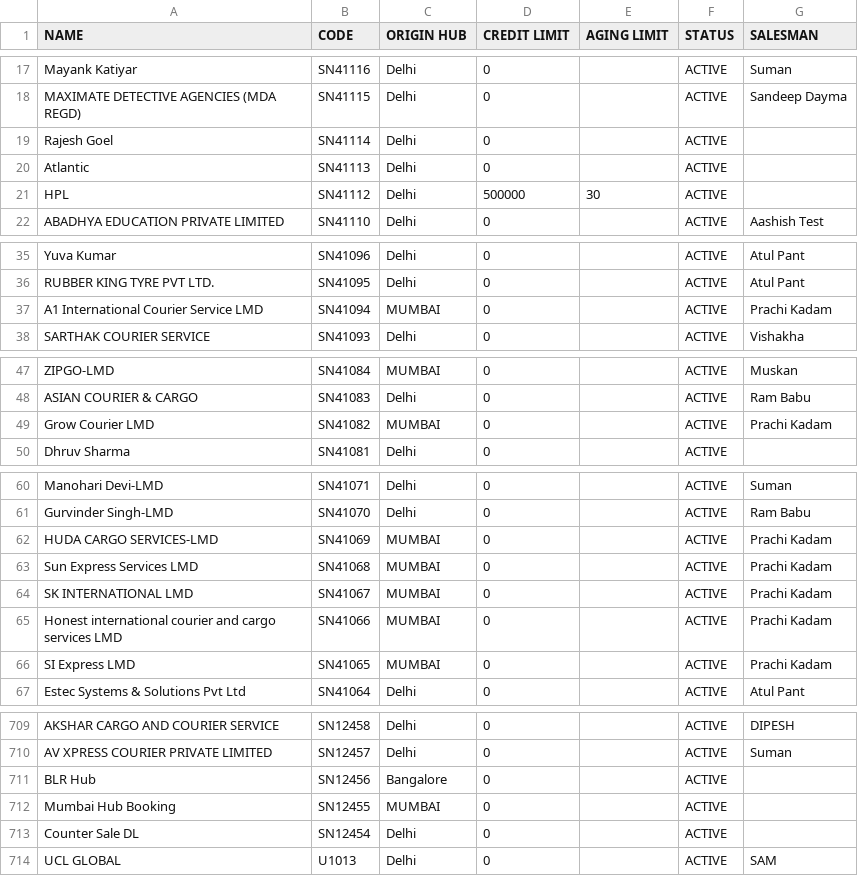
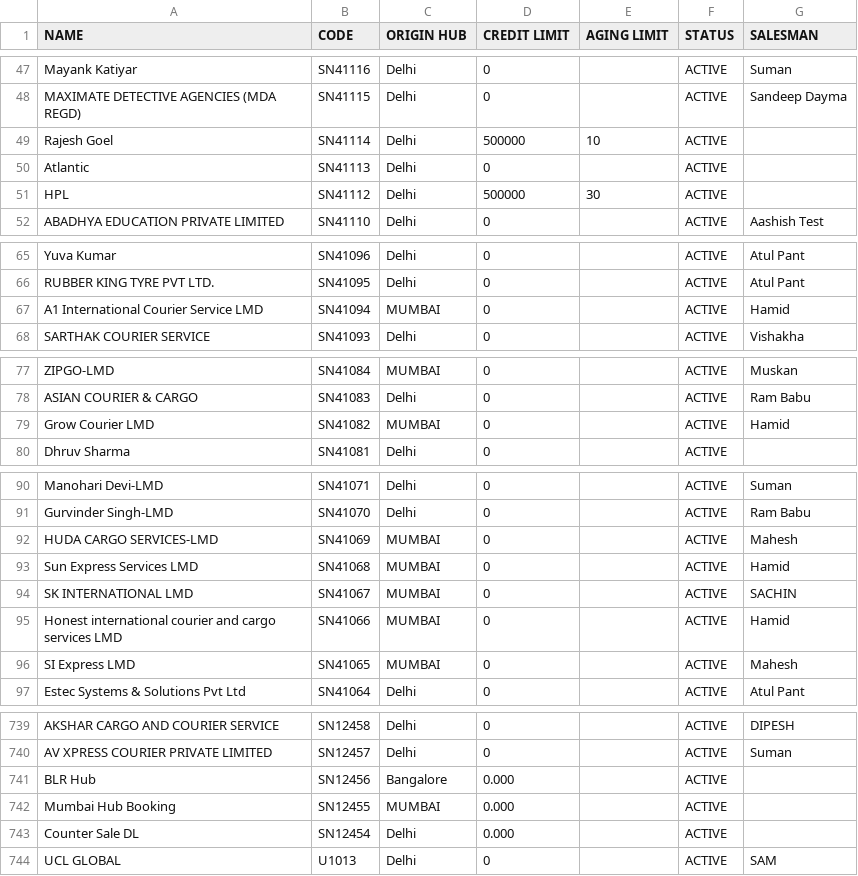
Before and after one commit to dataanalystskynet/Customer-Credit-Limit, a CSV file: data/customers.csv, drawn as a sheet; only a part is shown, gaps mark what is left out; the diff covers the shown part only.

```diff
--- a/data/customers.csv
+++ b/data/customers.csv
@@ -18,3 +48,3 @@ Mayank Katiyar,SN41116,Delhi,0,,ACTIVE,Suman
 MAXIMATE DETECTIVE AGENCIES (MDA REGD),SN41115,Delhi,0,,ACTIVE,Sandeep Dayma
-Rajesh Goel,SN41114,Delhi,0,,ACTIVE,
+Rajesh Goel,SN41114,Delhi,500000,10,ACTIVE,
 Atlantic,SN41113,Delhi,0,,ACTIVE,
@@ -36,3 +66,3 @@ Yuva Kumar,SN41096,Delhi,0,,ACTIVE,Atul Pant
 RUBBER KING TYRE PVT LTD.,SN41095,Delhi,0,,ACTIVE,Atul Pant
-A1 International Courier Service LMD,SN41094,MUMBAI,0,,ACTIVE,Prachi Kadam
+A1 International Courier Service LMD,SN41094,MUMBAI,0,,ACTIVE,Hamid
 SARTHAK COURIER SERVICE,SN41093,Delhi,0,,ACTIVE,Vishakha
@@ -48,3 +78,3 @@ ZIPGO-LMD,SN41084,MUMBAI,0,,ACTIVE,Muskan
 ASIAN COURIER & CARGO,SN41083,Delhi,0,,ACTIVE,Ram Babu
-Grow Courier LMD,SN41082,MUMBAI,0,,ACTIVE,Prachi Kadam
+Grow Courier LMD,SN41082,MUMBAI,0,,ACTIVE,Hamid
 Dhruv Sharma,SN41081,Delhi,0,,ACTIVE,
@@ -61,7 +91,7 @@ Manohari Devi-LMD,SN41071,Delhi,0,,ACTIVE,Suman
 Gurvinder Singh-LMD,SN41070,Delhi,0,,ACTIVE,Ram Babu
-HUDA CARGO SERVICES-LMD,SN41069,MUMBAI,0,,ACTIVE,Prachi Kadam
-Sun Express Services LMD,SN41068,MUMBAI,0,,ACTIVE,Prachi Kadam
-SK INTERNATIONAL LMD,SN41067,MUMBAI,0,,ACTIVE,Prachi Kadam
-Honest international courier and cargo services LMD,SN41066,MUMBAI,0,,ACTIVE,Prachi Kadam
-SI Express LMD,SN41065,MUMBAI,0,,ACTIVE,Prachi Kadam
+HUDA CARGO SERVICES-LMD,SN41069,MUMBAI,0,,ACTIVE,Mahesh
+Sun Express Services LMD,SN41068,MUMBAI,0,,ACTIVE,Hamid
+SK INTERNATIONAL LMD,SN41067,MUMBAI,0,,ACTIVE,SACHIN
+Honest international courier and cargo services LMD,SN41066,MUMBAI,0,,ACTIVE,Hamid
+SI Express LMD,SN41065,MUMBAI,0,,ACTIVE,Mahesh
 Estec Systems & Solutions Pvt Ltd,SN41064,Delhi,0,,ACTIVE,Atul Pant
@@ -710,5 +740,5 @@ AKSHAR CARGO AND COURIER SERVICE,SN12458,Delhi,0,,ACTIVE,DIPESH
 AV XPRESS COURIER PRIVATE LIMITED,SN12457,Delhi,0,,ACTIVE,Suman
-BLR Hub,SN12456,Bangalore,0,,ACTIVE,
-Mumbai Hub Booking,SN12455,MUMBAI,0,,ACTIVE,
-Counter Sale DL,SN12454,Delhi,0,,ACTIVE,
+BLR Hub,SN12456,Bangalore,0.000,,ACTIVE,
+Mumbai Hub Booking,SN12455,MUMBAI,0.000,,ACTIVE,
+Counter Sale DL,SN12454,Delhi,0.000,,ACTIVE,
 UCL GLOBAL,U1013,Delhi,0,,ACTIVE,SAM
```
Also changed, not shown: 30 added rows and 6 edited cells elsewhere in this file, 5 other files.
